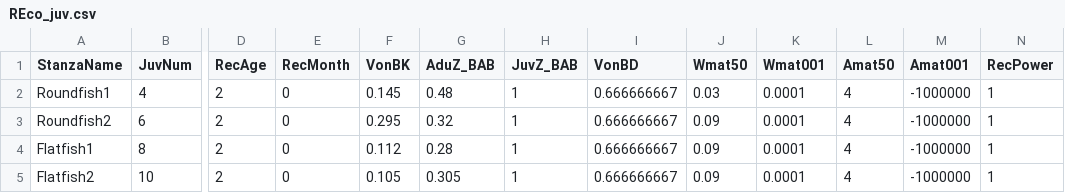
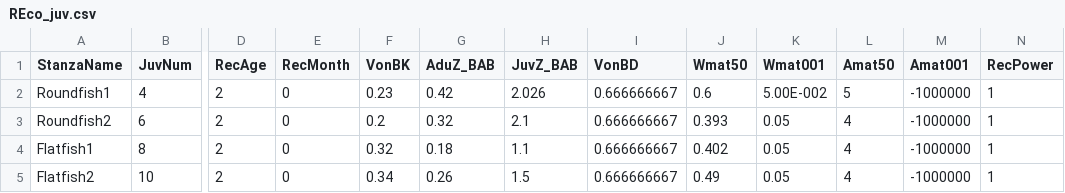
Before and after one commit to NOAA-EDAB/Rpath, a CSV file: data/REco_juv.csv, drawn as a sheet; only a part is shown, gaps mark what is left out; the diff names each change by its address in the sheet, - before the commit and + after, or states it on an @@ line.

```diff
--- a/data/REco_juv.csv
+++ b/data/REco_juv.csv
-F2 (VonBK): 0.145
+F2 (VonBK): 0.23
-G2 (AduZ_BAB): 0.48
+G2 (AduZ_BAB): 0.42
-H2 (JuvZ_BAB): 1
+H2 (JuvZ_BAB): 2.026
-J2 (Wmat50): 0.03
+J2 (Wmat50): 0.6
-K2 (Wmat001): 0.0001
+K2 (Wmat001): 5.00E-002
-L2 (Amat50): 4
+L2 (Amat50): 5
-F3 (VonBK): 0.295
+F3 (VonBK): 0.2
-H3 (JuvZ_BAB): 1
+H3 (JuvZ_BAB): 2.1
-J3 (Wmat50): 0.09
+J3 (Wmat50): 0.393
-K3:K5 (Wmat001): 0.0001
+K3:K5 (Wmat001): 0.05
-F4 (VonBK): 0.112
+F4 (VonBK): 0.32
-G4 (AduZ_BAB): 0.28
+G4 (AduZ_BAB): 0.18
-H4 (JuvZ_BAB): 1
+H4 (JuvZ_BAB): 1.1
-J4 (Wmat50): 0.09
+J4 (Wmat50): 0.402
-F5 (VonBK): 0.105
+F5 (VonBK): 0.34
-G5 (AduZ_BAB): 0.305
+G5 (AduZ_BAB): 0.26
-H5 (JuvZ_BAB): 1
+H5 (JuvZ_BAB): 1.5
-J5 (Wmat50): 0.09
+J5 (Wmat50): 0.49
```
Also changed, not shown: 1 other file.
